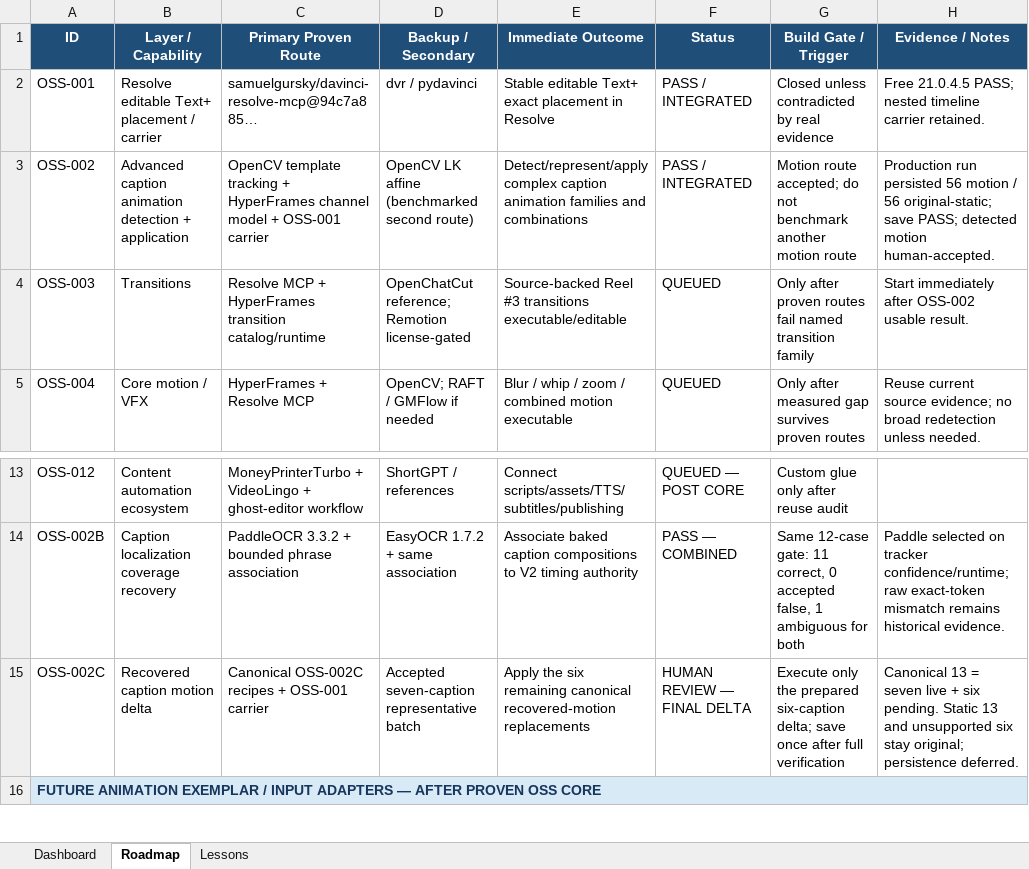
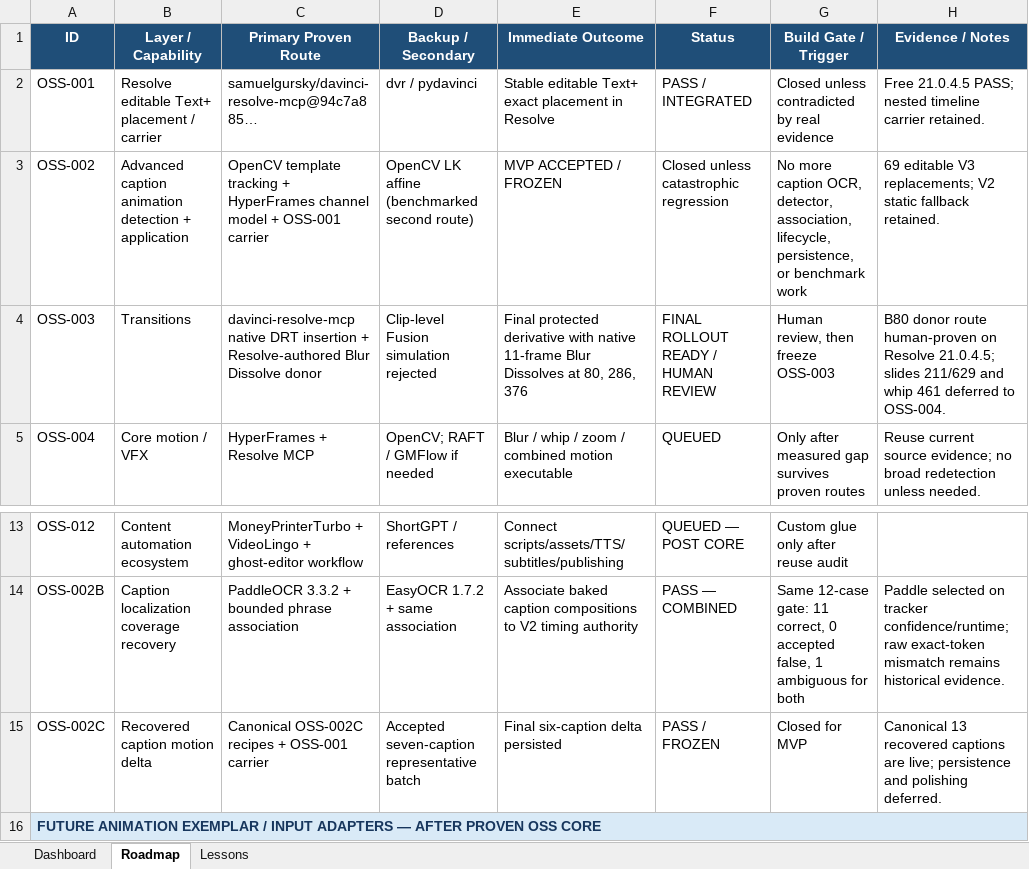
Before and after one commit to TnS101/video-cloner, an Excel workbook: PROJECT_TRACKER.xlsx, sheet Roadmap, drawn as a sheet; only a part is shown, gaps mark what is left out; values as stored, in another font and other column widths than the file's, no borders; conditional formats not drawn; the diff names each change by its address in the sheet, - before the commit and + after, or states it on an @@ line.

Commit message:
feat: prepare native transition rollout

```diff
--- a/PROJECT_TRACKER.xlsx (sheet Roadmap)
+++ b/PROJECT_TRACKER.xlsx (sheet Roadmap)
-E3 (Immediate Outcome): Detect/represent/apply complex caption animation families and combinations
+E3 (Immediate Outcome): MVP ACCEPTED / FROZEN
-F3 (Status): PASS / INTEGRATED
+F3 (Status): Closed unless catastrophic regression
-G3 (Build Gate / Trigger): Motion route accepted; do not benchmark another motion route
+G3 (Build Gate / Trigger): No more caption OCR, detector, association, lifecycle, persistence, or benchmark work
-H3 (Evidence / Notes): Production run persisted 56 motion / 56 original-static; save PASS; detected motion human-accepted.
+H3 (Evidence / Notes): 69 editable V3 replacements; V2 static fallback retained.
-C4 (Primary Proven Route): Resolve MCP + HyperFrames transition catalog/runtime
+C4 (Primary Proven Route): davinci-resolve-mcp native DRT insertion + Resolve-authored Blur Dissolve donor
-D4 (Backup / Secondary): OpenChatCut reference; Remotion license-gated
+D4 (Backup / Secondary): Clip-level Fusion simulation rejected
-E4 (Immediate Outcome): Source-backed Reel #3 transitions executable/editable
+E4 (Immediate Outcome): Final protected derivative with native 11-frame Blur Dissolves at 80, 286, 376
-F4 (Status): QUEUED
+F4 (Status): FINAL ROLLOUT READY / HUMAN REVIEW
-G4 (Build Gate / Trigger): Only after proven routes fail named transition family
+G4 (Build Gate / Trigger): Human review, then freeze OSS-003
-H4 (Evidence / Notes): Start immediately after OSS-002 usable result.
+H4 (Evidence / Notes): B80 donor route human-proven on Resolve 21.0.4.5; slides 211/629 and whip 461 deferred to OSS-004.
-E15 (Immediate Outcome): Apply the six remaining canonical recovered-motion replacements
+E15 (Immediate Outcome): Final six-caption delta persisted
-F15 (Status): HUMAN REVIEW — FINAL DELTA
+F15 (Status): PASS / FROZEN
-G15 (Build Gate / Trigger): Execute only the prepared six-caption delta; save once after full verification
+G15 (Build Gate / Trigger): Closed for MVP
-H15 (Evidence / Notes): Canonical 13 = seven live + six pending. Static 13 and unsupported six stay original; persistence deferred.
+H15 (Evidence / Notes): Canonical 13 recovered captions are live; persistence and polishing deferred.
```
Also changed, not shown: sheet Dashboard, 31 other files.
